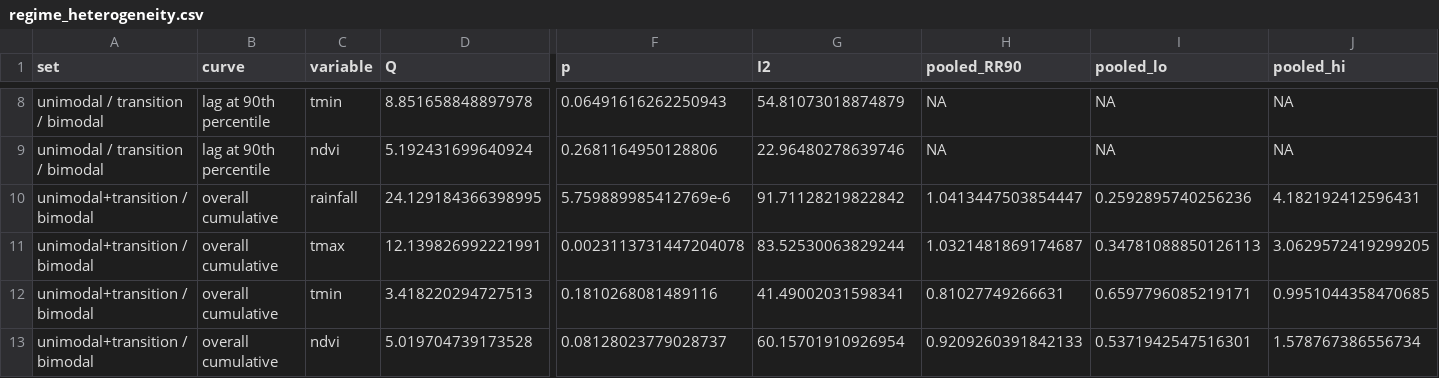
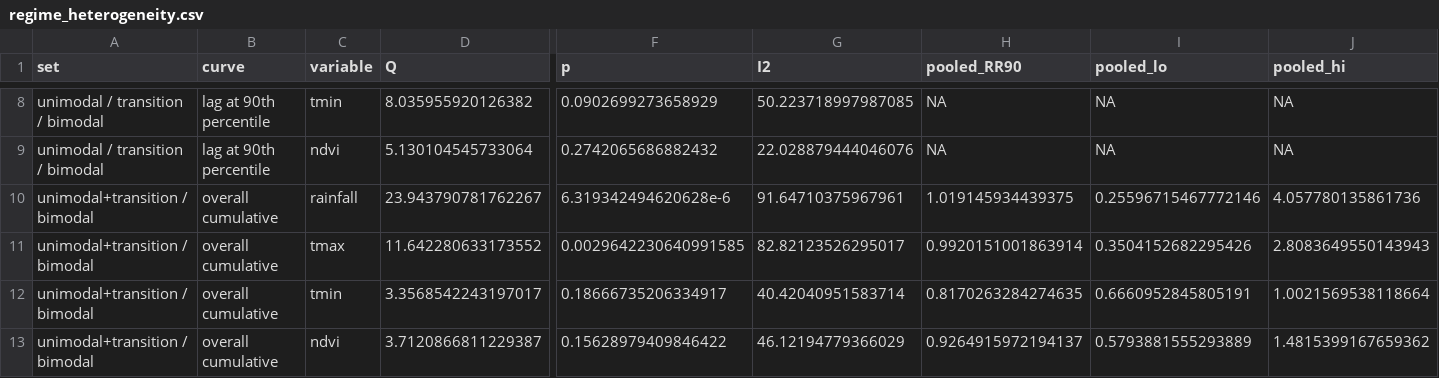
Before and after one commit to pascalantwi/Snakebite-work, a CSV file: analysis/output/regime_heterogeneity.csv, drawn as a sheet; only a part is shown, gaps mark what is left out; the diff covers the shown part only; the diff names each change by its address in the sheet, - before the commit and + after, or states it on an @@ line.

```diff
--- a/analysis/output/regime_heterogeneity.csv
+++ b/analysis/output/regime_heterogeneity.csv
-D8 (Q): 8.851658848897978
+D8 (Q): 8.035955920126382
-F8 (p): 0.06491616262250943
+F8 (p): 0.0902699273658929
-G8 (I2): 54.81073018874879
+G8 (I2): 50.223718997987085
-D9 (Q): 5.192431699640924
+D9 (Q): 5.130104545733064
-F9 (p): 0.2681164950128806
+F9 (p): 0.2742065686882432
-G9 (I2): 22.96480278639746
+G9 (I2): 22.028879444046076
-D10 (Q): 24.129184366398995
+D10 (Q): 23.943790781762267
-F10 (p): 5.759889985412769e-6
+F10 (p): 6.319342494620628e-6
-G10 (I2): 91.71128219822842
+G10 (I2): 91.64710375967961
-H10 (pooled_RR90): 1.0413447503854447
+H10 (pooled_RR90): 1.019145934439375
-I10 (pooled_lo): 0.2592895740256236
+I10 (pooled_lo): 0.25596715467772146
-J10 (pooled_hi): 4.182192412596431
+J10 (pooled_hi): 4.057780135861736
-D11 (Q): 12.139826992221991
+D11 (Q): 11.642280633173552
-F11 (p): 0.0023113731447204078
+F11 (p): 0.0029642230640991585
-G11 (I2): 83.52530063829244
+G11 (I2): 82.82123526295017
-H11 (pooled_RR90): 1.0321481869174687
+H11 (pooled_RR90): 0.9920151001863914
-I11 (pooled_lo): 0.34781088850126113
+I11 (pooled_lo): 0.3504152682295426
-J11 (pooled_hi): 3.0629572419299205
+J11 (pooled_hi): 2.8083649550143943
-D12 (Q): 3.418220294727513
+D12 (Q): 3.3568542243197017
-F12 (p): 0.1810268081489116
+F12 (p): 0.18666735206334917
-G12 (I2): 41.49002031598341
+G12 (I2): 40.42040951583714
-H12 (pooled_RR90): 0.81027749266631
+H12 (pooled_RR90): 0.8170263284274635
-I12 (pooled_lo): 0.6597796085219171
+I12 (pooled_lo): 0.6660952845805191
-J12 (pooled_hi): 0.9951044358470685
+J12 (pooled_hi): 1.0021569538118664
-D13 (Q): 5.019704739173528
+D13 (Q): 3.7120866811229387
-F13 (p): 0.08128023779028737
+F13 (p): 0.15628979409846422
-G13 (I2): 60.15701910926954
+G13 (I2): 46.12194779366029
-H13 (pooled_RR90): 0.9209260391842133
+H13 (pooled_RR90): 0.9264915972194137
-I13 (pooled_lo): 0.5371942547516301
+I13 (pooled_lo): 0.5793881555293889
-J13 (pooled_hi): 1.578767386556734
+J13 (pooled_hi): 1.4815399167659362
```
Also changed, not shown: 77 edited cells elsewhere in this file, analysis/output/onset_event_study.csv, analysis/output/onset_secondary.csv, 8 other files.
